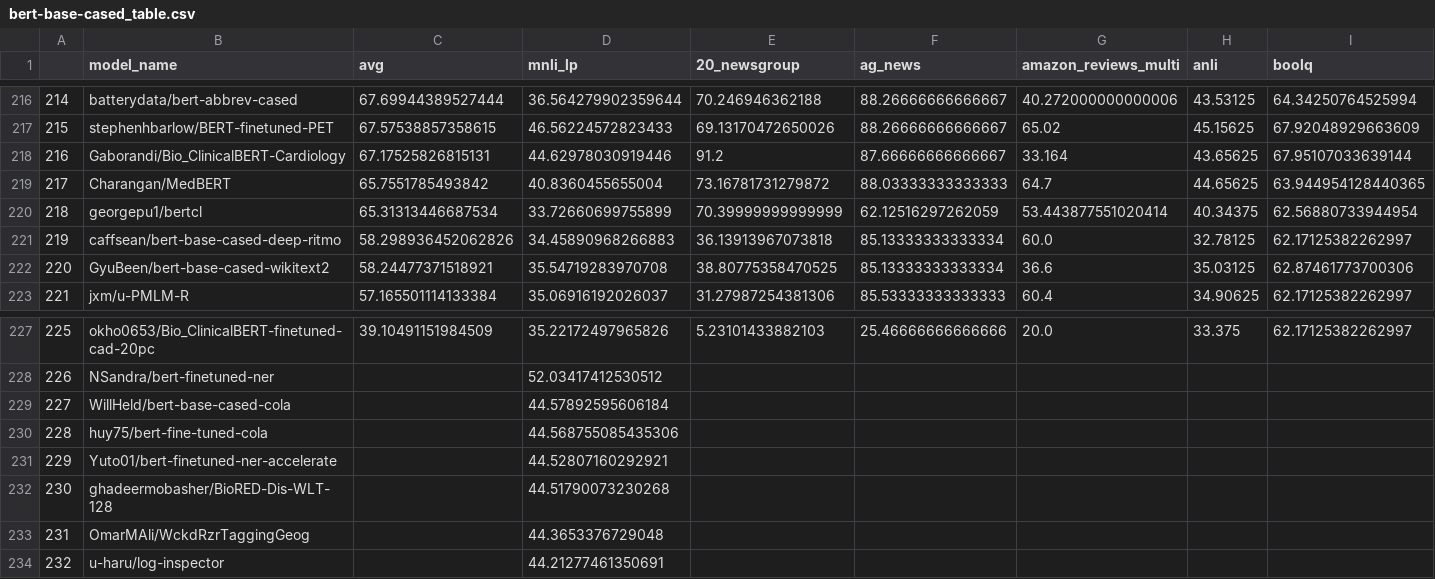
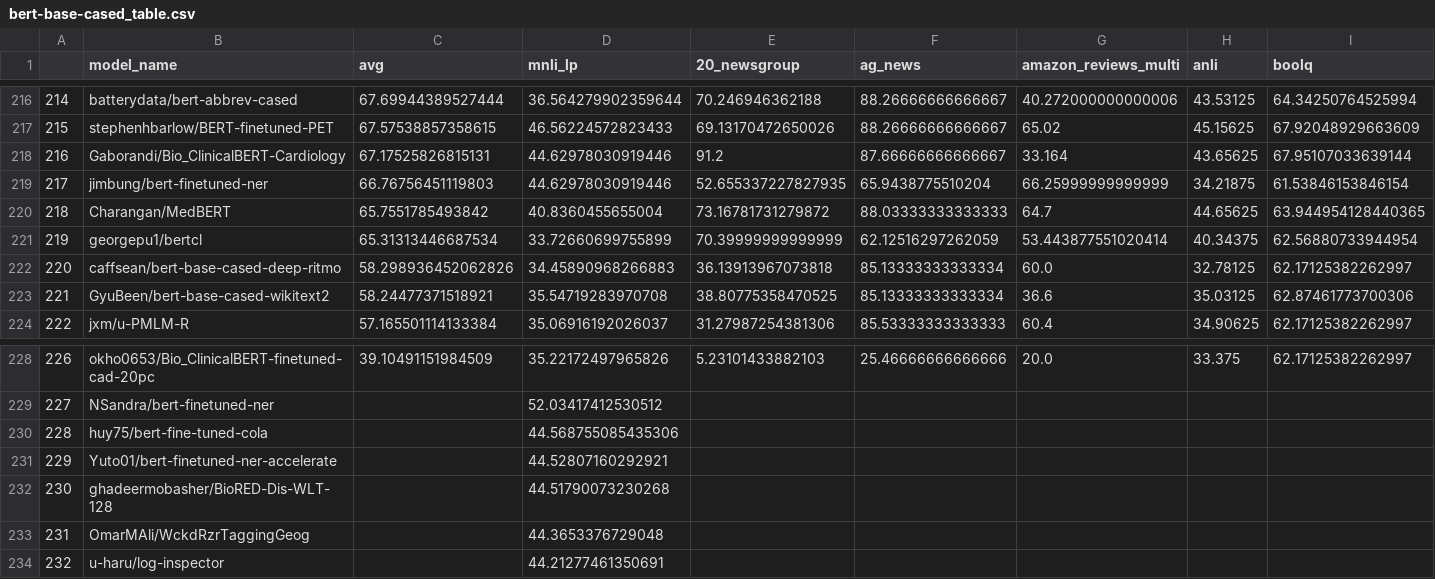
Before and after one commit to IBM/model-recycling, a CSV file: results/bert-base-cased_table.csv, drawn as a sheet; only a part is shown, gaps mark what is left out; removed rows and columns are numbered as before the commit, all else as after; rows hold the shown columns only; the diff names each change by its address in the sheet, - before the commit and + after, or states it on an @@ line.

```diff
--- a/results/bert-base-cased_table.csv
+++ b/results/bert-base-cased_table.csv
+row 219: 217 | jimbung/bert-finetuned-ner | 66.76756451119803 | 44.62978030919446 | 52.655337227827935 | 65.9438775510204 | 66.25999999999999 | 34.21875 | 61.53846153846154
@@ column A renumbered between rows 220 and 229 @@
-row 229: 227 | WillHeld/bert-base-cased-cola |  | 44.57892595606184
```
Also changed, not shown: results/bert-base-uncased_table.csv, results/google_t5-v1_1-base_table.csv, 5 other files.
